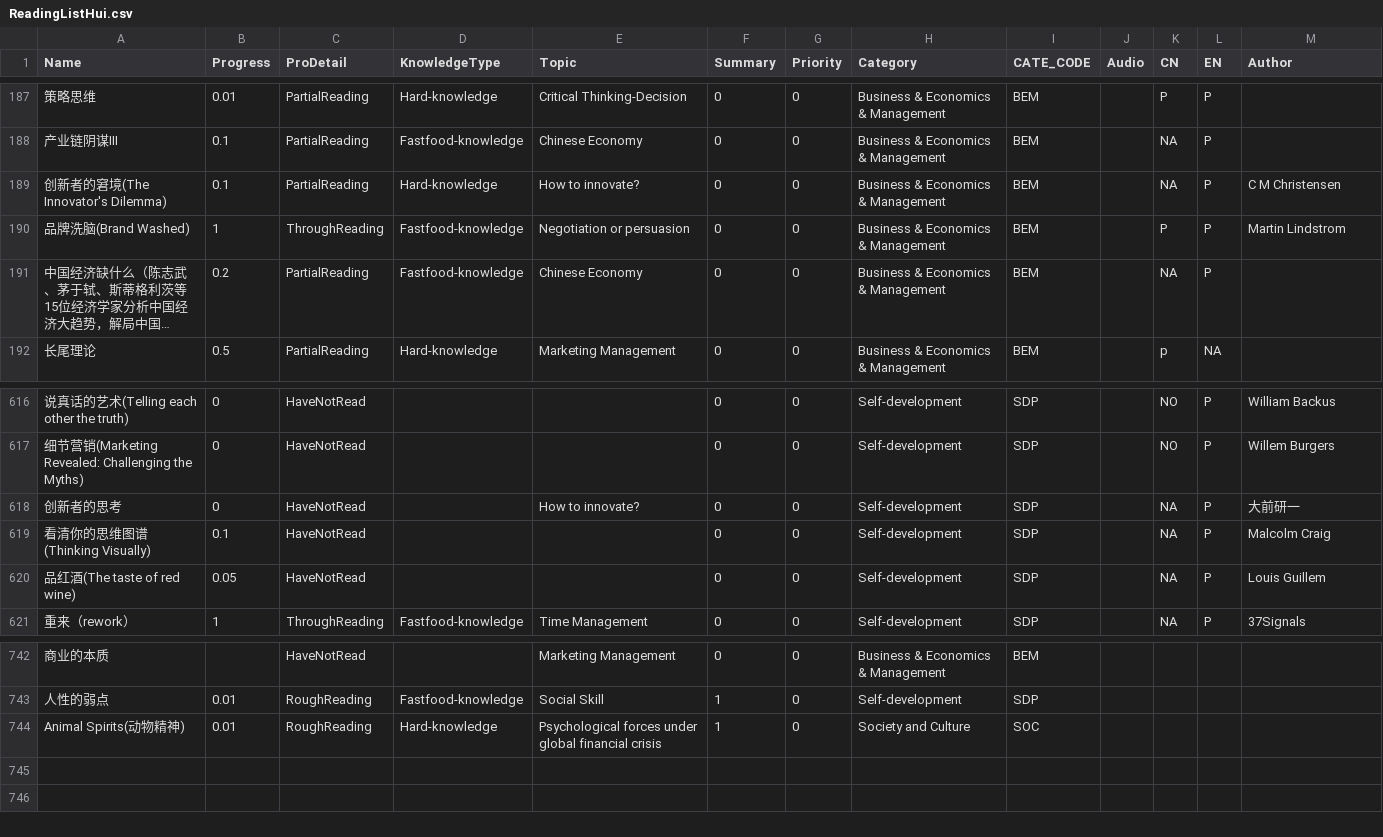
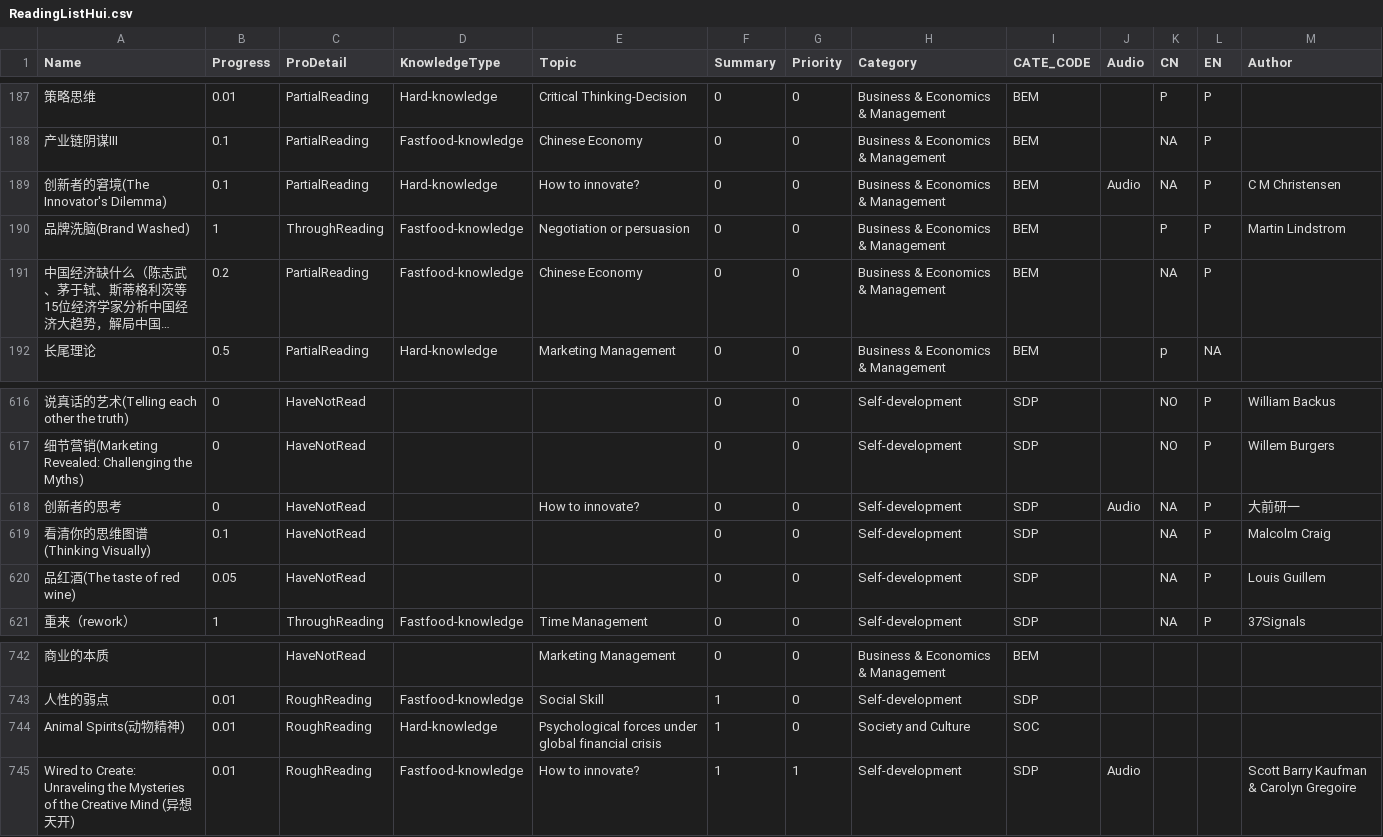
Before and after one commit to happyrabbit/hui1987.com, a CSV file: ReadingListHui.csv, drawn as a sheet; only a part is shown, gaps mark what is left out; long unchanged cells end in ….

Commit message:
reading

```diff
--- a/ReadingListHui.csv
+++ b/ReadingListHui.csv
@@ -188,3 +188,3 @@
 "产业链阴谋III ",0.1,"PartialReading","Fastfood-knowledge","Chinese Economy ",0,0,"Business & Economics & Management","BEM",,"NA","P",
-"创新者的窘境(The Innovator's Dilemma)",0.1,"PartialReading","Hard-knowledge","How to innovate?",0,0,"Business & Economics & Management","BEM",,"NA","P"," C M Christensen"
+"创新者的窘境(The Innovator's Dilemma)",0.1,"PartialReading","Hard-knowledge","How to innovate?",0,0,"Business & Economics & Management","BEM","Audio","NA","P"," C M Christensen"
 "品牌洗脑(Brand Washed)",1,"ThroughReading","Fastfood-knowledge","Negotiation or persuasion",0,0,"Business & Economics & Management","BEM",,"P","P","Martin Lindstrom"
@@ -617,3 +617,3 @@
 "细节营销(Marketing Revealed: Challenging the Myths)",0,"HaveNotRead",,,0,0,"Self-development","SDP",,"NO","P","Willem Burgers"
-"创新者的思考",0,"HaveNotRead",,"How to innovate?",0,0,"Self-development","SDP",,"NA","P","大前研一"
+"创新者的思考",0,"HaveNotRead",,"How to innovate?",0,0,"Self-development","SDP","Audio","NA","P","大前研一"
 "看清你的思维图谱 (Thinking Visually)",0.1,"HaveNotRead",,,0,0,"Self-development","SDP",,"NA","P","Malcolm Craig"
@@ -744 +744,2 @@
 "Animal Spirits(动物精神)",0.01,"RoughReading","Hard-knowledge","Psychological forces under global financial crisis",1,0,"Society and Culture","SOC",,,,
+"Wired to Create: Unraveling the Mysteries of the Creative Mind (异想天开)",0.01,"RoughReading","Fastfood-knowledge","How to innovate?",1,1,"Self-development","SDP","Audio",,,"Scott Barry Kaufman & Carolyn Gregoire"
```
Also changed, not shown: 2 other files.
